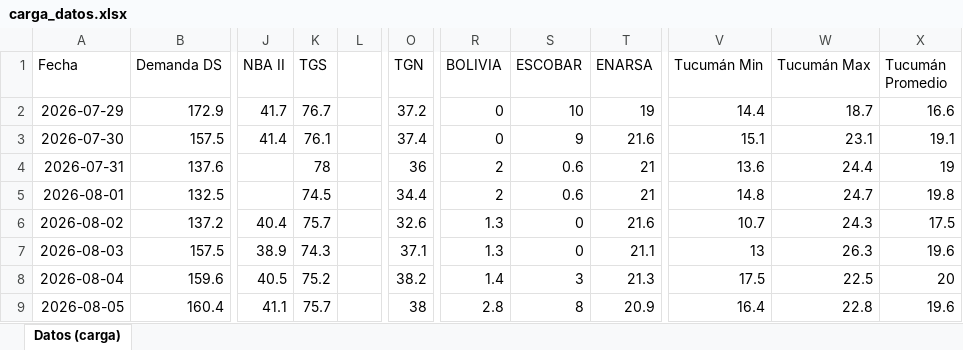
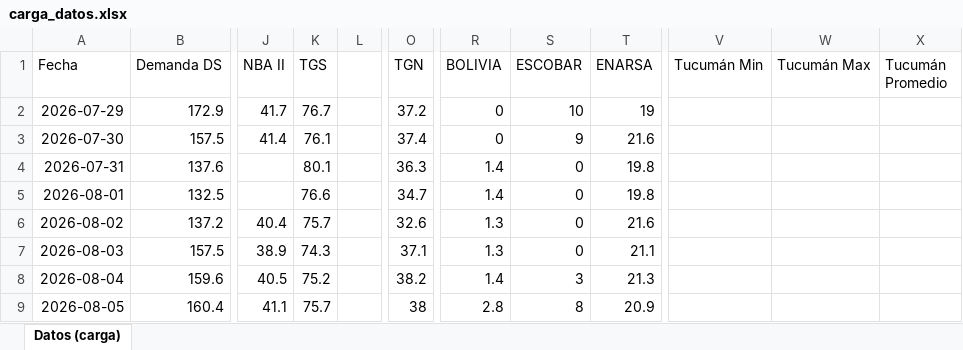
Before and after one commit to RodrigoManassero/estado-sistema-gas-rodrigo, an Excel workbook: data/carga_datos.xlsx, sheet Datos (carga), drawn as a sheet; only a part is shown, gaps mark what is left out; values as stored, in another font and other column widths than the file's, no borders; the diff covers the shown part only; the diff names each change by its address in the sheet, - before the commit and + after, or states it on an @@ line.

```diff
--- a/data/carga_datos.xlsx (sheet Datos (carga))
+++ b/data/carga_datos.xlsx (sheet Datos (carga))
-V2 (Tucumán Min): 14.4
+V2 (Tucumán Min): (empty)
-W2 (Tucumán Max): 18.7
+W2 (Tucumán Max): (empty)
-X2 (Tucumán Promedio): 16.6
+X2 (Tucumán Promedio): (empty)
-V3 (Tucumán Min): 15.1
+V3 (Tucumán Min): (empty)
-W3 (Tucumán Max): 23.1
+W3 (Tucumán Max): (empty)
-X3 (Tucumán Promedio): 19.1
+X3 (Tucumán Promedio): (empty)
-K4 (TGS): 78
+K4 (TGS): 80.1
-O4 (TGN): 36
+O4 (TGN): 36.3
-R4:R5 (BOLIVIA): 2
+R4:R5 (BOLIVIA): 1.4
-S4:S5 (ESCOBAR): 0.6
+S4:S5 (ESCOBAR): 0
-T4:T5 (ENARSA): 21
+T4:T5 (ENARSA): 19.8
-V4 (Tucumán Min): 13.6
+V4 (Tucumán Min): (empty)
-W4 (Tucumán Max): 24.4
+W4 (Tucumán Max): (empty)
-X4 (Tucumán Promedio): 19
+X4 (Tucumán Promedio): (empty)
-K5 (TGS): 74.5
+K5 (TGS): 76.6
-O5 (TGN): 34.4
+O5 (TGN): 34.7
-V5 (Tucumán Min): 14.8
+V5 (Tucumán Min): (empty)
-W5 (Tucumán Max): 24.7
+W5 (Tucumán Max): (empty)
-X5 (Tucumán Promedio): 19.8
+X5 (Tucumán Promedio): (empty)
-V6 (Tucumán Min): 10.7
+V6 (Tucumán Min): (empty)
-W6 (Tucumán Max): 24.3
+W6 (Tucumán Max): (empty)
-X6 (Tucumán Promedio): 17.5
+X6 (Tucumán Promedio): (empty)
-V7 (Tucumán Min): 13
+V7 (Tucumán Min): (empty)
-W7 (Tucumán Max): 26.3
+W7 (Tucumán Max): (empty)
-X7 (Tucumán Promedio): 19.6
+X7 (Tucumán Promedio): (empty)
-V8 (Tucumán Min): 17.5
+V8 (Tucumán Min): (empty)
-W8 (Tucumán Max): 22.5
+W8 (Tucumán Max): (empty)
-X8 (Tucumán Promedio): 20
+X8 (Tucumán Promedio): (empty)
-V9 (Tucumán Min): 16.4
+V9 (Tucumán Min): (empty)
-W9 (Tucumán Max): 22.8
+W9 (Tucumán Max): (empty)
-X9 (Tucumán Promedio): 19.6
+X9 (Tucumán Promedio): (empty)
```
Also changed, not shown: 280 edited cells elsewhere in this sheet, 36 other files.
